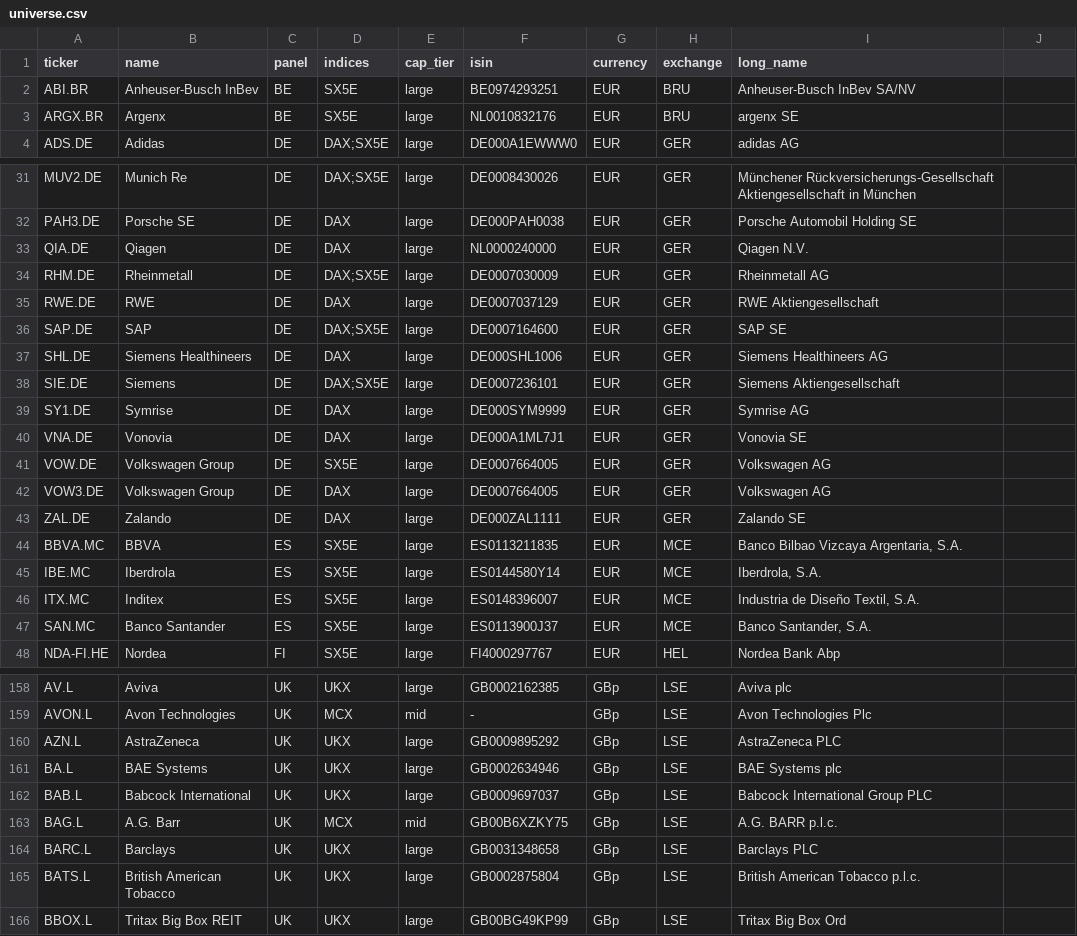
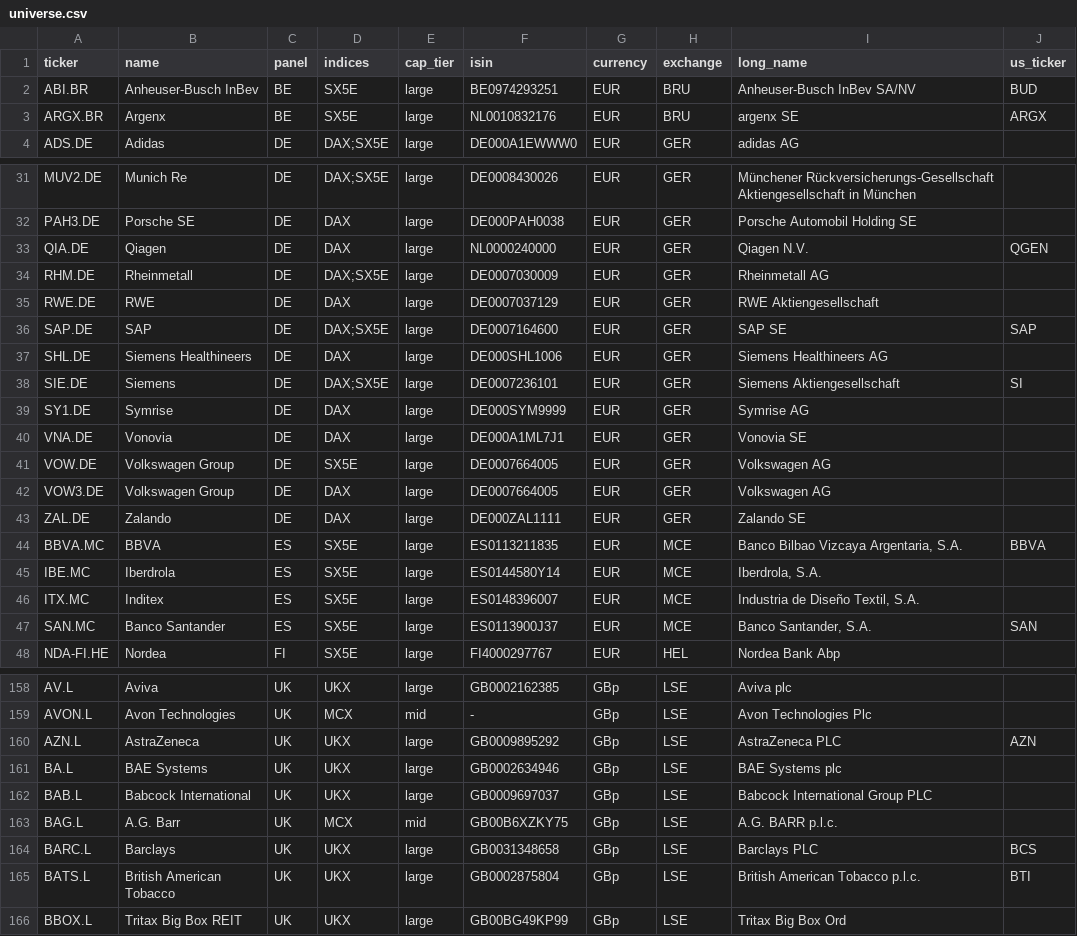
Before and after one commit to marcomazzon27-prog/analyst-snapshot, a CSV file: universe.csv, drawn as a sheet; only a part is shown, gaps mark what is left out; the diff covers the shown part only.

```diff
--- a/universe.csv
+++ b/universe.csv
@@ -1,3 +1,3 @@
-ticker,name,panel,indices,cap_tier,isin,currency,exchange,long_name
-ABI.BR,Anheuser-Busch InBev,BE,SX5E,large,BE0974293251,EUR,BRU,Anheuser-Busch InBev SA/NV
-ARGX.BR,Argenx,BE,SX5E,large,NL0010832176,EUR,BRU,argenx SE
+ticker,name,panel,indices,cap_tier,isin,currency,exchange,long_name,us_ticker
+ABI.BR,Anheuser-Busch InBev,BE,SX5E,large,BE0974293251,EUR,BRU,Anheuser-Busch InBev SA/NV,BUD
+ARGX.BR,Argenx,BE,SX5E,large,NL0010832176,EUR,BRU,argenx SE,ARGX
@@ -33 +33 @@ PAH3.DE,Porsche SE,DE,DAX,large,DE000PAH0038,EUR,GER,Porsche Automobil Holding S
-QIA.DE,Qiagen,DE,DAX,large,NL0000240000,EUR,GER,Qiagen N.V.
+QIA.DE,Qiagen,DE,DAX,large,NL0000240000,EUR,GER,Qiagen N.V.,QGEN
@@ -36 +36 @@ RWE.DE,RWE,DE,DAX,large,DE0007037129,EUR,GER,RWE Aktiengesellschaft
-SAP.DE,SAP,DE,DAX;SX5E,large,DE0007164600,EUR,GER,SAP SE
+SAP.DE,SAP,DE,DAX;SX5E,large,DE0007164600,EUR,GER,SAP SE,SAP
@@ -38 +38 @@ SHL.DE,Siemens Healthineers,DE,DAX,large,DE000SHL1006,EUR,GER,Siemens Healthinee
-SIE.DE,Siemens,DE,DAX;SX5E,large,DE0007236101,EUR,GER,Siemens Aktiengesellschaft
+SIE.DE,Siemens,DE,DAX;SX5E,large,DE0007236101,EUR,GER,Siemens Aktiengesellschaft,SI
@@ -44 +44 @@ ZAL.DE,Zalando,DE,DAX,large,DE000ZAL1111,EUR,GER,Zalando SE
-BBVA.MC,BBVA,ES,SX5E,large,ES0113211835,EUR,MCE,"Banco Bilbao Vizcaya Argentaria, S.A."
+BBVA.MC,BBVA,ES,SX5E,large,ES0113211835,EUR,MCE,"Banco Bilbao Vizcaya Argentaria, S.A.",BBVA
@@ -47 +47 @@ ITX.MC,Inditex,ES,SX5E,large,ES0148396007,EUR,MCE,"Industria de Diseño Textil,
-SAN.MC,Banco Santander,ES,SX5E,large,ES0113900J37,EUR,MCE,"Banco Santander, S.A."
+SAN.MC,Banco Santander,ES,SX5E,large,ES0113900J37,EUR,MCE,"Banco Santander, S.A.",SAN
@@ -160 +160 @@ AVON.L,Avon Technologies,UK,MCX,mid,-,GBp,LSE,Avon Technologies Plc
-AZN.L,AstraZeneca,UK,UKX,large,GB0009895292,GBp,LSE,AstraZeneca PLC
+AZN.L,AstraZeneca,UK,UKX,large,GB0009895292,GBp,LSE,AstraZeneca PLC,AZN
@@ -164,2 +164,2 @@ BAG.L,A.G. Barr,UK,MCX,mid,GB00B6XZKY75,GBp,LSE,A.G. BARR p.l.c.
-BARC.L,Barclays,UK,UKX,large,GB0031348658,GBp,LSE,Barclays PLC
-BATS.L,British American Tobacco,UK,UKX,large,GB0002875804,GBp,LSE,British American Tobacco p.l.c.
+BARC.L,Barclays,UK,UKX,large,GB0031348658,GBp,LSE,Barclays PLC,BCS
+BATS.L,British American Tobacco,UK,UKX,large,GB0002875804,GBp,LSE,British American Tobacco p.l.c.,BTI
```
Also changed, not shown: 36 edited cells elsewhere in this file.
